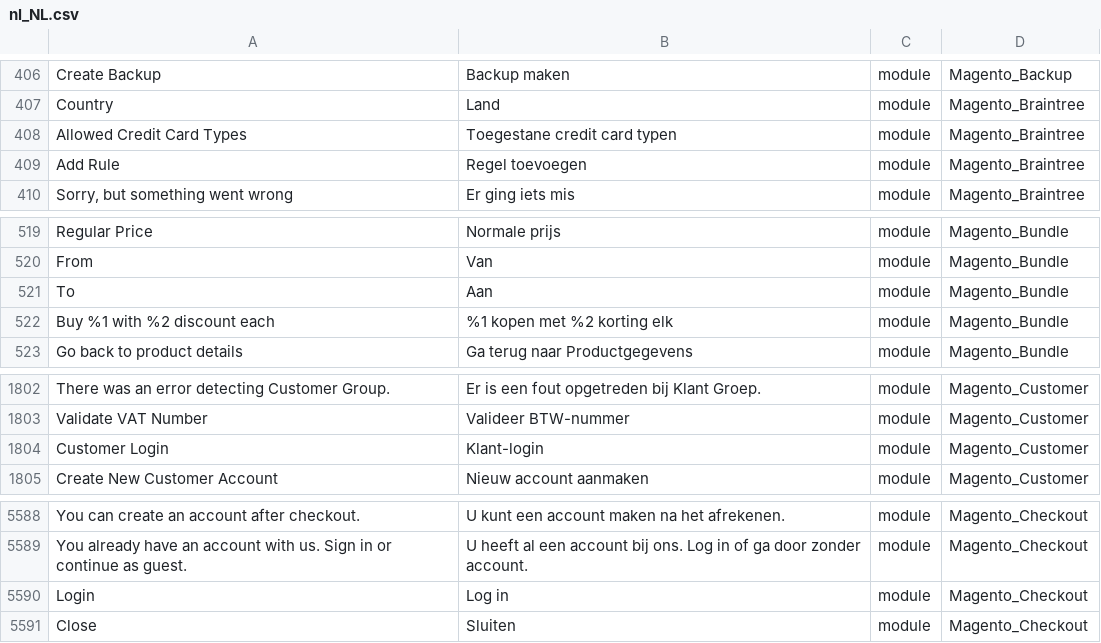
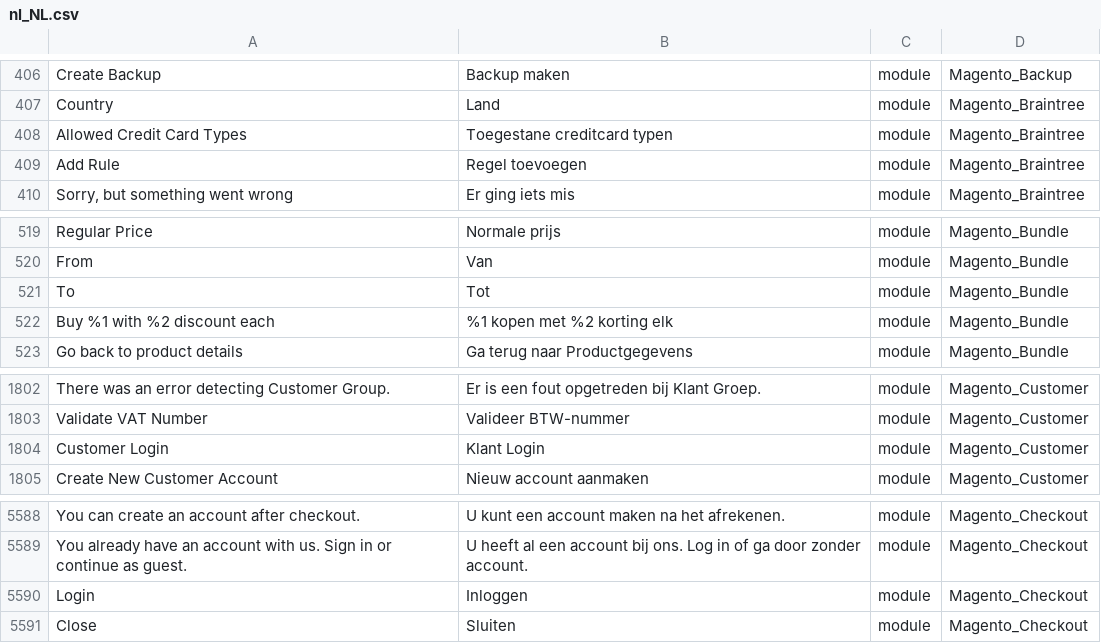
Before and after one commit to Magento2Translations/language_nl_nl, a CSV file: nl_NL.csv, drawn as a sheet; only a part is shown, gaps mark what is left out; the diff names each change by its address in the sheet, - before the commit and + after, or states it on an @@ line.

```diff
--- a/nl_NL.csv
+++ b/nl_NL.csv
-B408: Toegestane credit card typen
+B408: Toegestane creditcard typen
-B521: Aan
+B521: Tot
-B1804: Klant-login
+B1804: Klant Login
-B5590: Log in
+B5590: Inloggen
```
Also changed, not shown: 1 other file.
